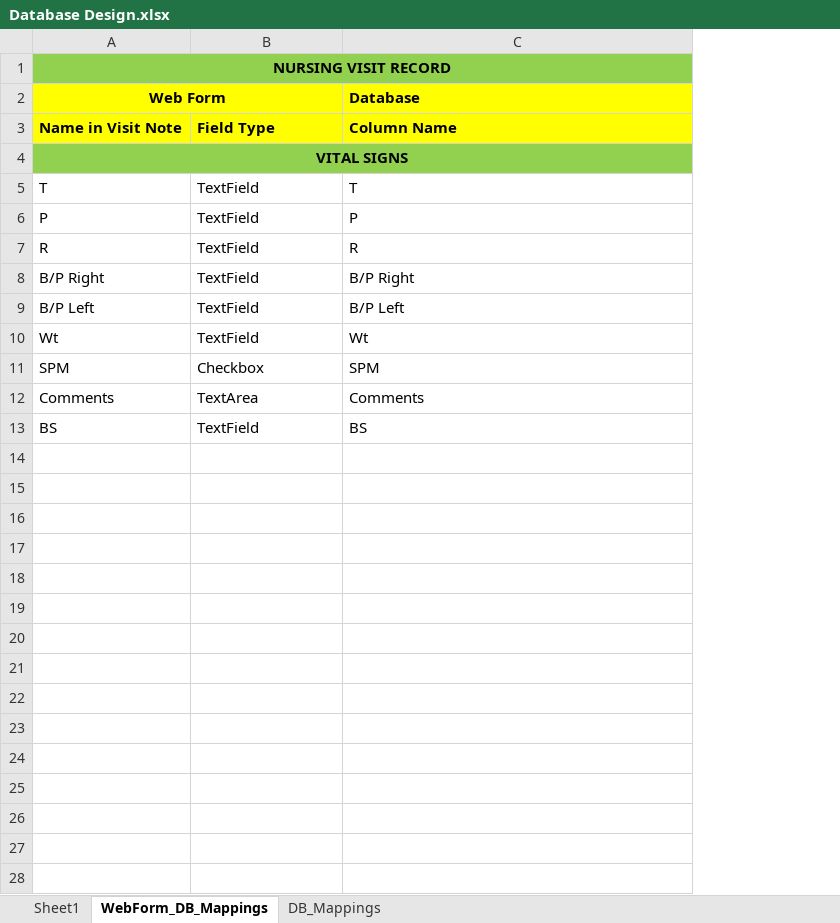
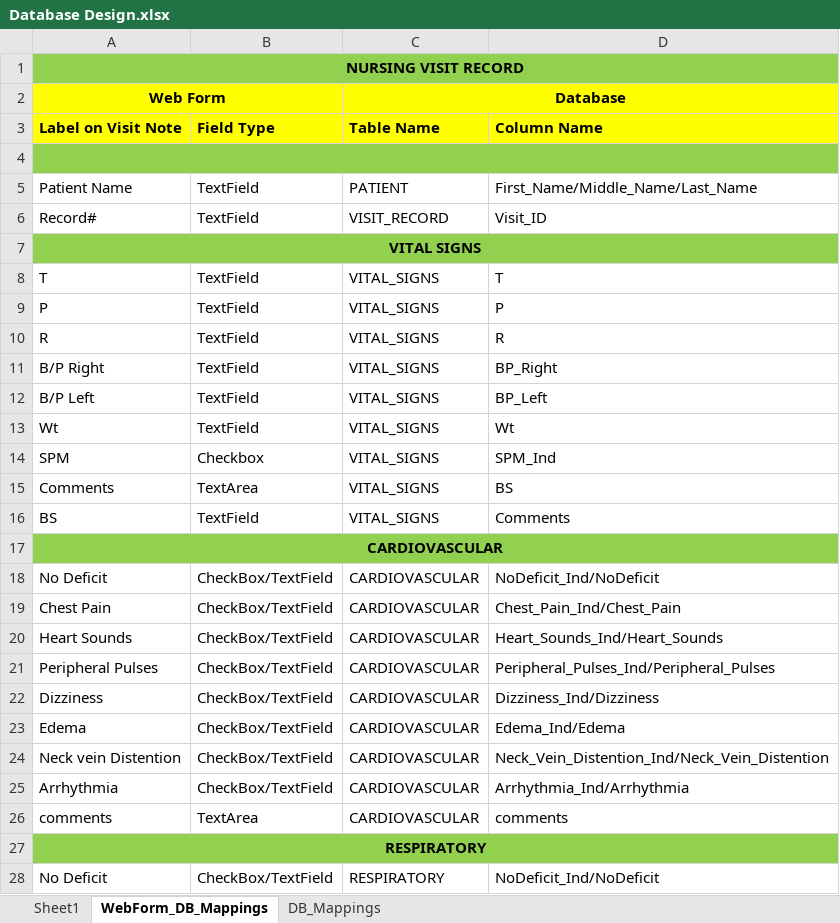
Before and after one commit to dyerradla/HomeCareUpdated, an Excel workbook: Design Documents/Database Design.xlsx, sheet WebForm_DB_Mappings, drawn as a sheet; only a part is shown; values as stored, in another font and other column widths than the file's, no borders; addresses are those after the commit; the diff covers the shown part only; the diff names each change by its address in the sheet, - before the commit and + after, or states it on an @@ line.

Commit message:
Updated the mappings.

```diff
--- a/Design Documents/Database Design.xlsx (sheet WebForm_DB_Mappings)
+++ b/Design Documents/Database Design.xlsx (sheet WebForm_DB_Mappings)
+column C (Table Name), row 2: Database; rows 8-16: all VITAL_SIGNS
-D2 (Column Name): Database
+D2 (Column Name): (empty)
-A3: Name in Visit Note
+A3: Label on Visit Note
+row 4: (empty)
+row 5: Patient Name | TextField | PATIENT | First_Name/Middle_Name/Last_Name
+row 6: Record# | TextField | VISIT_RECORD | Visit_ID
-D11 (Column Name): B/P Right
+D11 (Column Name): BP_Right
-D12 (Column Name): B/P Left
+D12 (Column Name): BP_Left
-D14 (Column Name): SPM
+D14 (Column Name): SPM_Ind
-D15 (Column Name): Comments
+D15 (Column Name): BS
-D16 (Column Name): BS
+D16 (Column Name): Comments
+row 17: CARDIOVASCULAR
+row 18: No Deficit | CheckBox/TextField | CARDIOVASCULAR | NoDeficit_Ind/NoDeficit
+row 19: Chest Pain | CheckBox/TextField | CARDIOVASCULAR | Chest_Pain_Ind/Chest_Pain
+row 20: Heart Sounds | CheckBox/TextField | CARDIOVASCULAR | Heart_Sounds_Ind/Heart_Sounds
+row 21: Peripheral Pulses | CheckBox/TextField | CARDIOVASCULAR | Peripheral_Pulses_Ind/Peripheral_Pulses
+row 22: Dizziness | CheckBox/TextField | CARDIOVASCULAR | Dizziness_Ind/Dizziness
+row 23: Edema | CheckBox/TextField | CARDIOVASCULAR | Edema_Ind/Edema
+row 24: Neck vein Distention | CheckBox/TextField | CARDIOVASCULAR | Neck_Vein_Distention_Ind/Neck_Vein_Distention
+row 25: Arrhythmia | CheckBox/TextField | CARDIOVASCULAR | Arrhythmia_Ind/Arrhythmia
+row 26: comments | TextArea | CARDIOVASCULAR | comments
+row 27: RESPIRATORY
+row 28: No Deficit | CheckBox/TextField | RESPIRATORY | NoDeficit_Ind/NoDeficit
```
Also changed, not shown: 8 added rows elsewhere in this sheet, sheet DB_Mappings.
